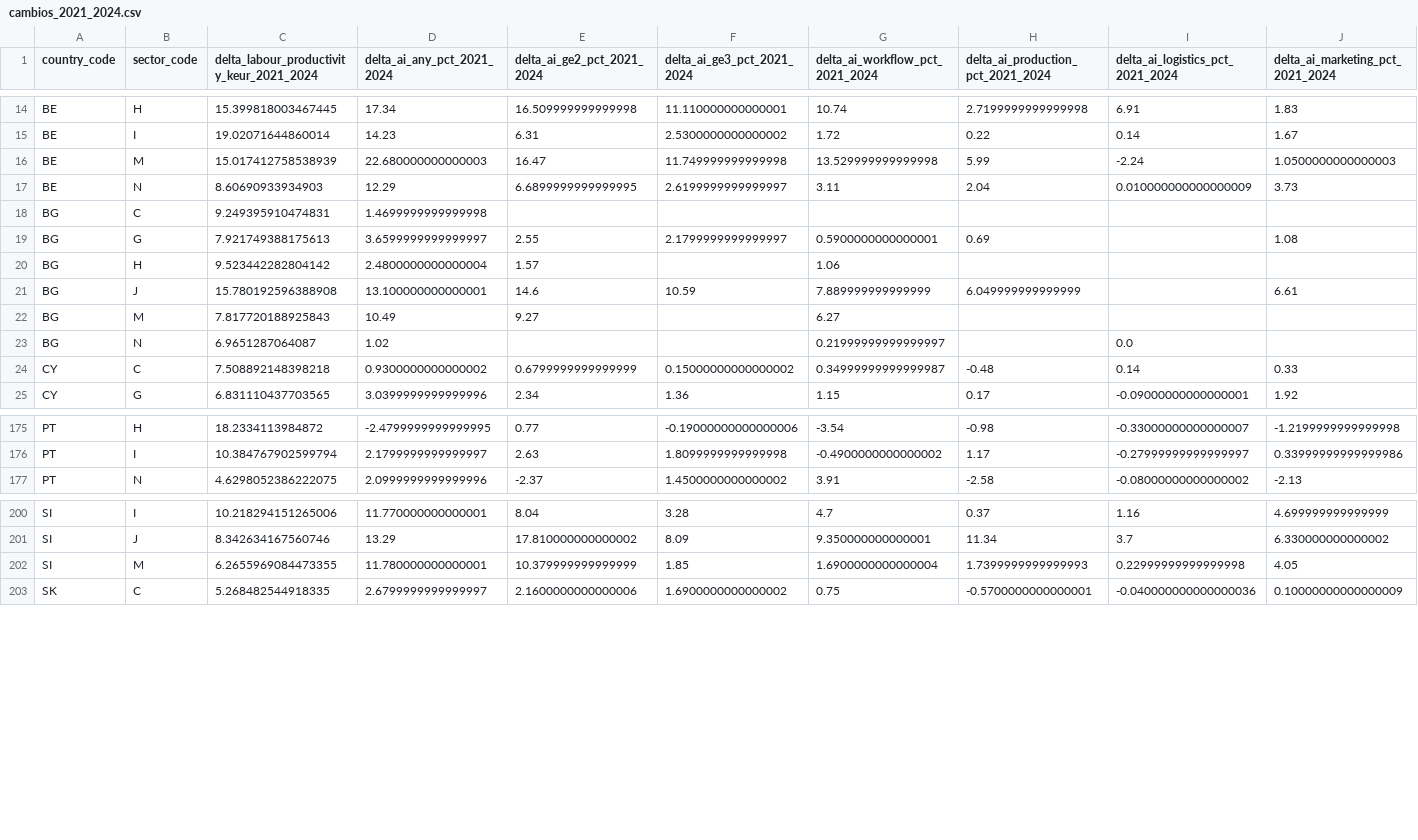
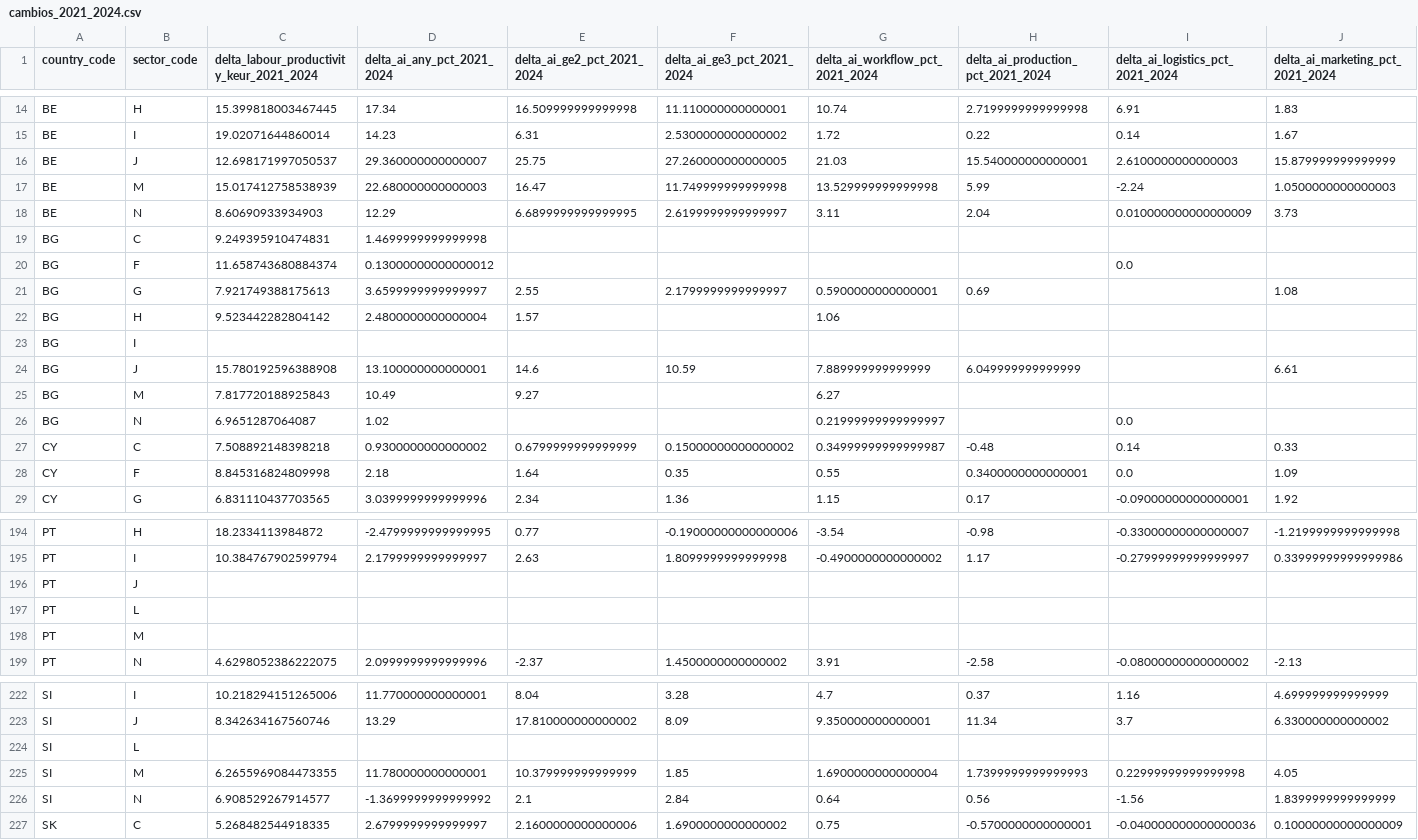
Before and after one commit to Facundo-Diaz-Larrarte/TFG_Facundo_Diaz_Larrarte, a CSV file: outputs/descriptivo_v0_1/tables/cambios_2021_2024.csv, drawn as a sheet; only a part is shown, gaps mark what is left out; rows hold the shown columns only; the diff covers the shown part only; the diff names each change by its address in the sheet, - before the commit and + after, or states it on an @@ line.

```diff
--- a/outputs/descriptivo_v0_1/tables/cambios_2021_2024.csv
+++ b/outputs/descriptivo_v0_1/tables/cambios_2021_2024.csv
+row 16: BE | J | 12.698171997050537 | 29.360000000000007 | 25.75 | 27.260000000000005 | 21.03 | 15.540000000000001 | 2.6100000000000003 | 15.879999999999999
+row 20: BG | F | 11.658743680884374 | 0.13000000000000012 |  |  |  |  | 0.0
+row 23: BG | I
+row 28: CY | F | 8.845316824809998 | 2.18 | 1.64 | 0.35 | 0.55 | 0.3400000000000001 | 0.0 | 1.09
+row 196: PT | J
+row 197: PT | L
+row 198: PT | M
+row 224: SI | L
+row 226: SI | N | 6.908529267914577 | -1.3699999999999992 | 2.1 | 2.84 | 0.64 | 0.56 | -1.56 | 1.8399999999999999
```
Also changed, not shown: 15 added rows elsewhere in this file, outputs/descriptivo_v0_1/tables/estadisticas_descriptivas.csv, outputs/modelos_panel_v0_1/especificaciones.csv, 30 other files.
